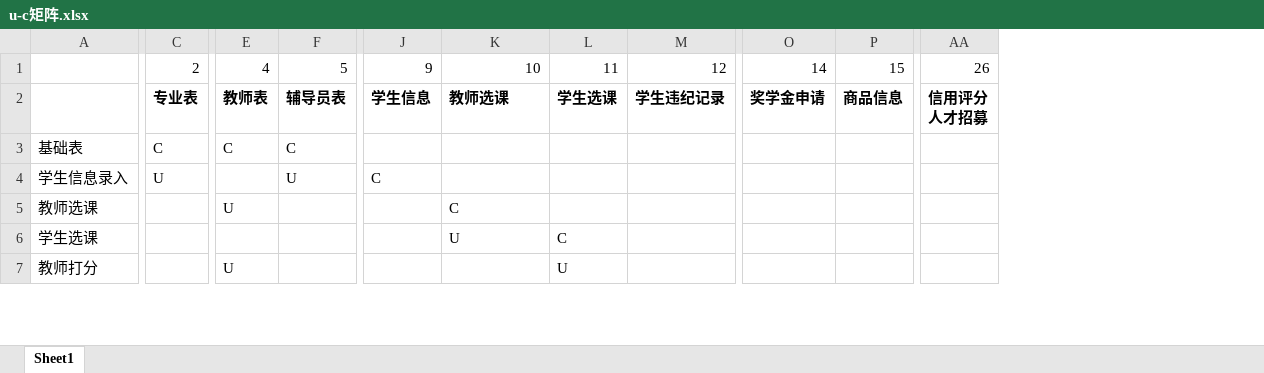
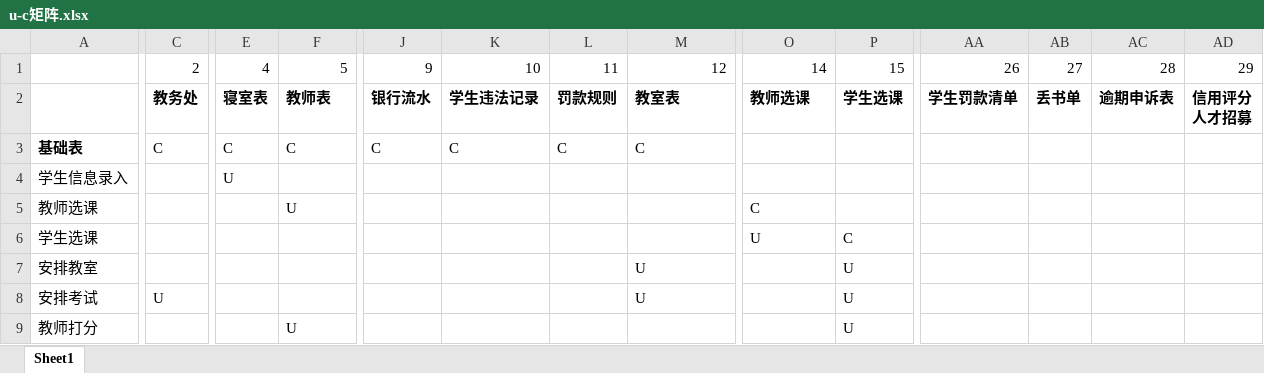
Before and after one commit to samileyang/graduation_project, an Excel workbook: u-c矩阵.xlsx, sheet Sheet1, drawn as a sheet; only a part is shown, gaps mark what is left out; values as stored, in another font and other column widths than the file's, no borders; removed rows and columns are numbered as before the commit, all else as after; rows hold the shown columns only; ↵ is a line break in a cell; the diff covers the shown part only; the diff names each change by its address in the sheet, - before the commit and + after, or states it on an @@ line.

Commit message:
Add files via upload

```diff
--- a/u-c矩阵.xlsx (sheet Sheet1)
+++ b/u-c矩阵.xlsx (sheet Sheet1)
+column AA, row 1: 26
+column AB, row 1: 27
+column AC, row 1: 28
-AD1: 26
+AD1: 29
-row 2:  | 专业表 | 教师表 | 辅导员表 | 学生信息 | 教师选课 | 学生选课 | 学生违纪记录 | 奖学金申请 | 商品信息 | 信用评分 ↵ 人才招募
+row 2:  | 教务处 | 寝室表 | 教师表 | 银行流水 | 学生违法记录 | 罚款规则 | 教室表 | 教师选课 | 学生选课 | 学生罚款清单 | 丢书单 | 逾期申诉表 | 信用评分 ↵ 人才招募
-A3 bold: off
+A3 bold: on
-J3: (empty)
+J3: C
-K3: (empty)
+K3: C
-L3: (empty)
+L3: C
-M3: (empty)
+M3: C
-C4: U
+C4: (empty)
-E4: (empty)
+E4: U
-F4: U
+F4: (empty)
-J4: C
+J4: (empty)
-E5: U
+E5: (empty)
-F5: (empty)
+F5: U
-K5: C
+K5: (empty)
-O5: (empty)
+O5: C
-K6: U
+K6: (empty)
-L6: C
+L6: (empty)
-O6: (empty)
+O6: U
-P6: (empty)
+P6: C
+row 7: 安排教室 |  |  |  |  |  |  | U |  | U
+row 8: 安排考试 | U |  |  |  |  |  | U |  | U
-E9: U
+E9: (empty)
-F9: (empty)
+F9: U
-L9: U
+L9: (empty)
-P9: (empty)
+P9: U
```
Also changed, not shown: 4 added rows and 91 edited cells elsewhere in this sheet.
